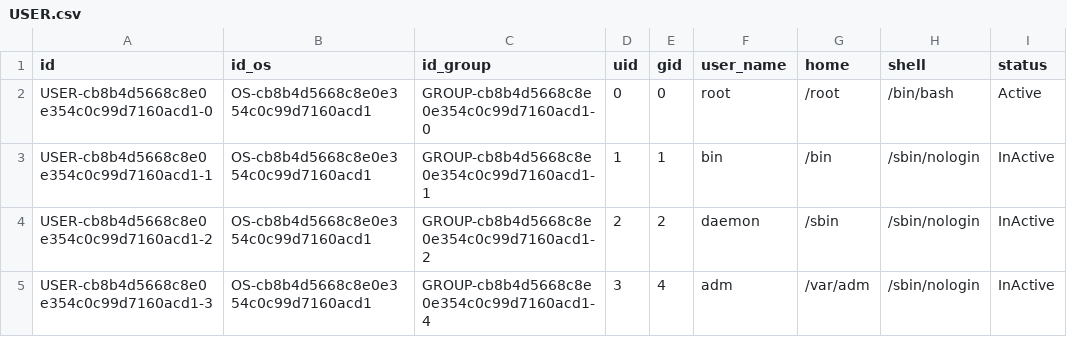
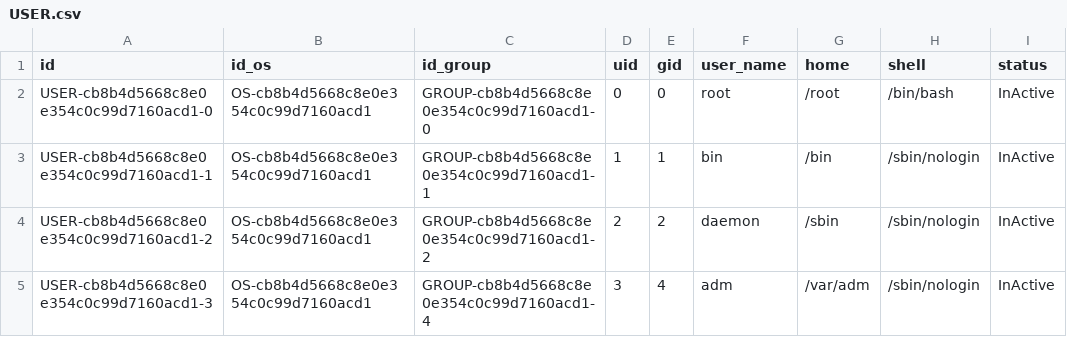
Before and after one commit to kylechenoO/AIOPS_PLATFORM, a CSV file: CMDB/asset/csv/USER.csv, drawn as a sheet; only a part is shown.

Commit message:
upload GROUP CI script

```diff
--- a/CMDB/asset/csv/USER.csv
+++ b/CMDB/asset/csv/USER.csv
@@ -1,3 +1,3 @@
 id|id_os|id_group|uid|gid|user_name|home|shell|status
-USER-cb8b4d5668c8e0e354c0c99d7160acd1-0|OS-cb8b4d5668c8e0e354c0c99d7160acd1|GROUP-cb8b4d5668c8e0e354c0c99d7160acd1-0|0|0|root|/root|/bin/bash|Active
+USER-cb8b4d5668c8e0e354c0c99d7160acd1-0|OS-cb8b4d5668c8e0e354c0c99d7160acd1|GROUP-cb8b4d5668c8e0e354c0c99d7160acd1-0|0|0|root|/root|/bin/bash|InActive
 USER-cb8b4d5668c8e0e354c0c99d7160acd1-1|OS-cb8b4d5668c8e0e354c0c99d7160acd1|GROUP-cb8b4d5668c8e0e354c0c99d7160acd1-1|1|1|bin|/bin|/sbin/nologin|InActive
```
Also changed, not shown: 6 other files.
